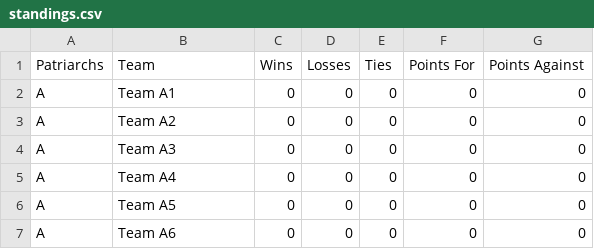
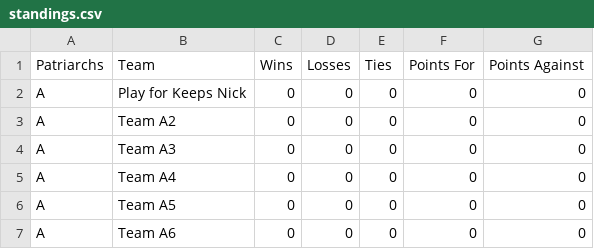
Before and after one commit to Lhclarkkent/mens-league-standings, a CSV file: standings.csv, drawn as a sheet; only a part is shown.

Commit message:
Update standings.csv

```diff
--- a/standings.csv
+++ b/standings.csv
@@ -1,3 +1,3 @@
 Patriarchs, Team, Wins, Losses, Ties, Points For, Points Against
-A,Team A1,0,0,0,0,0
+A,Play for Keeps Nick,0,0,0,0,0
 A,Team A2,0,0,0,0,0
```
